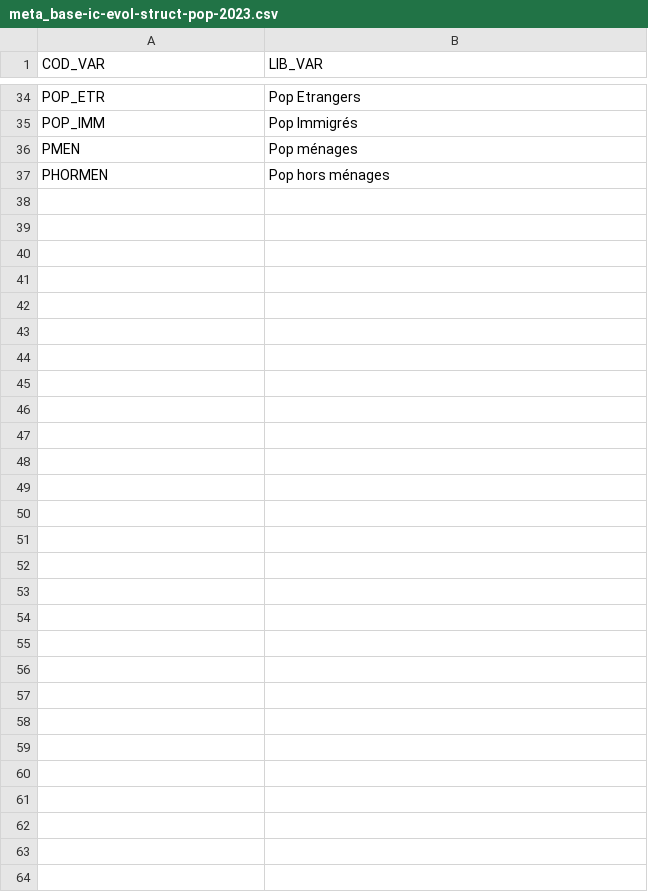
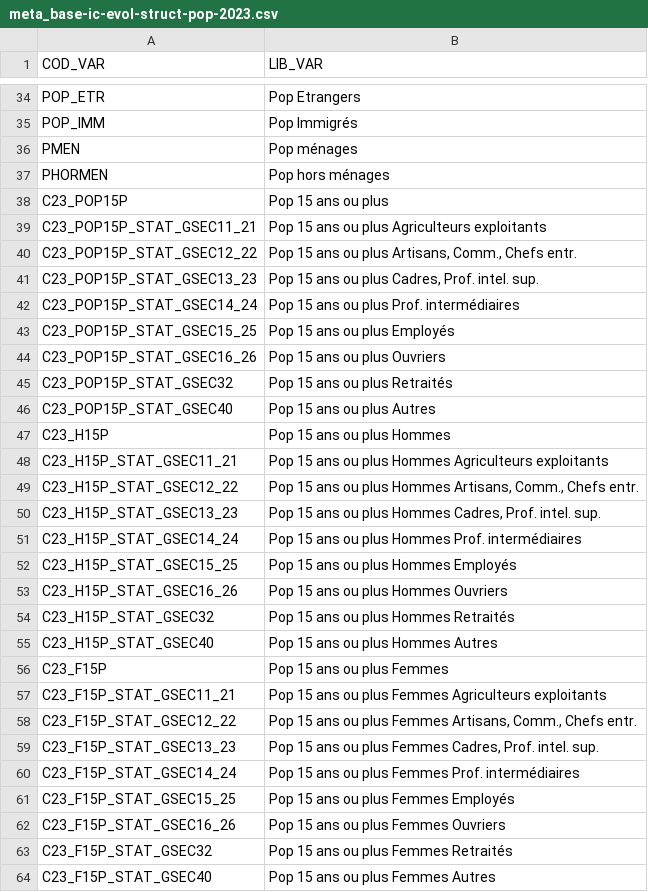
Before and after one commit to Twweetyy/ApplicationMAJ, a CSV file: exemples/lot2023/meta/meta_base-ic-evol-struct-pop-2023.csv, drawn as a sheet; only a part is shown, gaps mark what is left out.

```diff
--- a/exemples/lot2023/meta/meta_base-ic-evol-struct-pop-2023.csv
+++ b/exemples/lot2023/meta/meta_base-ic-evol-struct-pop-2023.csv
@@ -37 +37,28 @@ PMEN;Pop ménages
 PHORMEN;Pop hors ménages
+C23_POP15P;Pop 15 ans ou plus
+C23_POP15P_STAT_GSEC11_21;Pop 15 ans ou plus Agriculteurs exploitants
+C23_POP15P_STAT_GSEC12_22;Pop 15 ans ou plus Artisans, Comm., Chefs entr.
+C23_POP15P_STAT_GSEC13_23;Pop 15 ans ou plus Cadres, Prof. intel. sup.
+C23_POP15P_STAT_GSEC14_24;Pop 15 ans ou plus Prof. intermédiaires
+C23_POP15P_STAT_GSEC15_25;Pop 15 ans ou plus Employés
+C23_POP15P_STAT_GSEC16_26;Pop 15 ans ou plus Ouvriers
+C23_POP15P_STAT_GSEC32;Pop 15 ans ou plus Retraités
+C23_POP15P_STAT_GSEC40;Pop 15 ans ou plus Autres
+C23_H15P;Pop 15 ans ou plus Hommes
+C23_H15P_STAT_GSEC11_21;Pop 15 ans ou plus Hommes Agriculteurs exploitants
+C23_H15P_STAT_GSEC12_22;Pop 15 ans ou plus Hommes Artisans, Comm., Chefs entr.
+C23_H15P_STAT_GSEC13_23;Pop 15 ans ou plus Hommes Cadres, Prof. intel. sup.
+C23_H15P_STAT_GSEC14_24;Pop 15 ans ou plus Hommes Prof. intermédiaires
+C23_H15P_STAT_GSEC15_25;Pop 15 ans ou plus Hommes Employés
+C23_H15P_STAT_GSEC16_26;Pop 15 ans ou plus Hommes Ouvriers
+C23_H15P_STAT_GSEC32;Pop 15 ans ou plus Hommes Retraités
+C23_H15P_STAT_GSEC40;Pop 15 ans ou plus Hommes Autres
+C23_F15P;Pop 15 ans ou plus Femmes
+C23_F15P_STAT_GSEC11_21;Pop 15 ans ou plus Femmes Agriculteurs exploitants
+C23_F15P_STAT_GSEC12_22;Pop 15 ans ou plus Femmes Artisans, Comm., Chefs entr.
+C23_F15P_STAT_GSEC13_23;Pop 15 ans ou plus Femmes Cadres, Prof. intel. sup.
+C23_F15P_STAT_GSEC14_24;Pop 15 ans ou plus Femmes Prof. intermédiaires
+C23_F15P_STAT_GSEC15_25;Pop 15 ans ou plus Femmes Employés
+C23_F15P_STAT_GSEC16_26;Pop 15 ans ou plus Femmes Ouvriers
+C23_F15P_STAT_GSEC32;Pop 15 ans ou plus Femmes Retraités
+C23_F15P_STAT_GSEC40;Pop 15 ans ou plus Femmes Autres
```
Also changed, not shown: exemples/lot2023/data/base-ic-diplomes-formation-2023.CSV, exemples/lot2023/data/base-ic-logement-2023.CSV, 13 other files.
